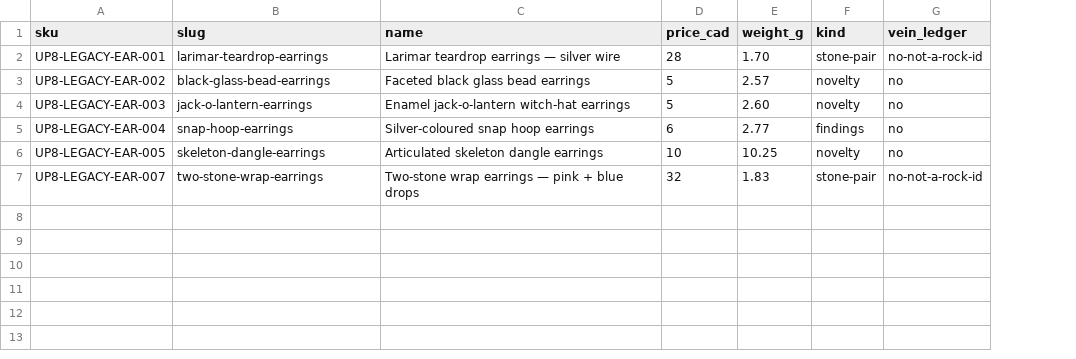
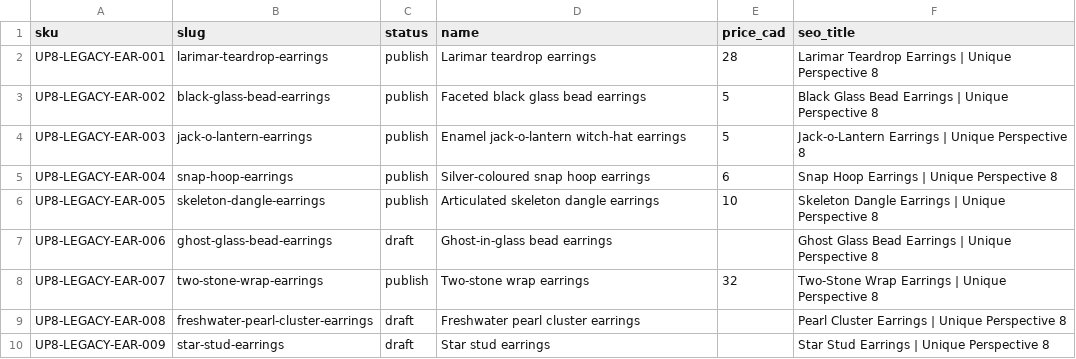
Before and after one commit to 1Unique8/Uniqueperspective8.com, a CSV file: data/earrings-from-finished-goods.csv, drawn as a sheet; removed rows and columns are numbered as before the commit, all else as after; the diff names each change by its address in the sheet, - before the commit and + after, or states it on an @@ line.

Commit message:
Add earring slugs and SEO titles for all nine Finished Goods pairs

```diff
--- a/data/earrings-from-finished-goods.csv
+++ b/data/earrings-from-finished-goods.csv
+column C (status), rows 2-6: all publish; row 8: publish
-column E (weight_g), rows 2-7: 1.70 | 2.57 | 2.60 | 2.77 | 10.25 | 1.83
-column F (kind), rows 2-7: stone-pair | novelty | novelty | findings | novelty | stone-pair
-column G (vein_ledger), rows 2-7: no-not-a-rock-id | no | no | no | no | no-not-a-rock-id
+column F (seo_title), rows 2-6: Larimar Teardrop Earrings | Unique Perspective 8 | Black Glass Bead Earrings | Unique Perspective 8 | Jack-o-Lantern Earrings | Unique Perspective 8 | Snap Hoop Earrings | Unique Perspective 8 | Skeleton Dangle Earrings | Unique Perspective 8; row 8: Two-Stone Wrap Earrings | Unique Perspective 8
-D2 (name): Larimar teardrop earrings — silver wire
+D2 (name): Larimar teardrop earrings
+row 7: UP8-LEGACY-EAR-006 | ghost-glass-bead-earrings | draft | Ghost-in-glass bead earrings |  | Ghost Glass Bead Earrings | Unique Perspective 8
-D8 (name): Two-stone wrap earrings — pink + blue drops
+D8 (name): Two-stone wrap earrings
+row 9: UP8-LEGACY-EAR-008 | freshwater-pearl-cluster-earrings | draft | Freshwater pearl cluster earrings |  | Pearl Cluster Earrings | Unique Perspective 8
+row 10: UP8-LEGACY-EAR-009 | star-stud-earrings | draft | Star stud earrings |  | Star Stud Earrings | Unique Perspective 8
```
Also changed, not shown: 1 other file.
